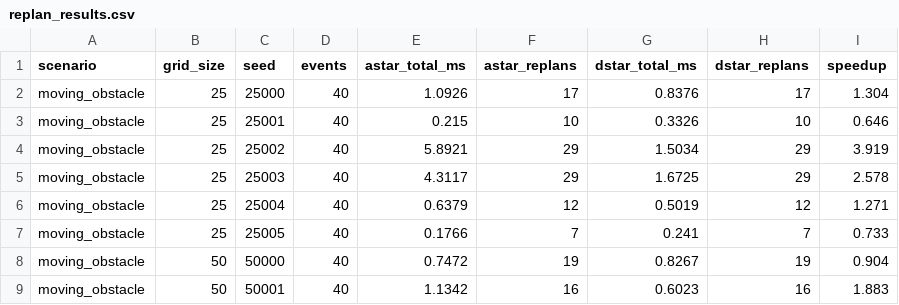
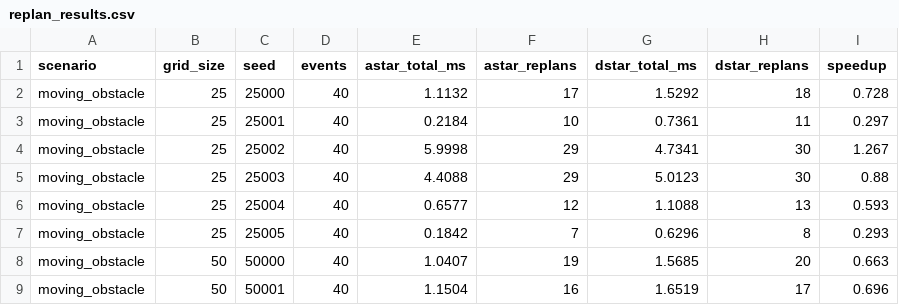
Before and after one commit to k-mma/autonomous-nav, a CSV file: benchmark_results/replan_results.csv, drawn as a sheet; only a part is shown; the diff covers the shown part only.

```diff
--- a/benchmark_results/replan_results.csv
+++ b/benchmark_results/replan_results.csv
@@ -1,9 +1,9 @@
 scenario,grid_size,seed,events,astar_total_ms,astar_replans,dstar_total_ms,dstar_replans,speedup
-moving_obstacle,25,25000,40,1.0926,17,0.8376,17,1.304
-moving_obstacle,25,25001,40,0.215,10,0.3326,10,0.646
-moving_obstacle,25,25002,40,5.8921,29,1.5034,29,3.919
-moving_obstacle,25,25003,40,4.3117,29,1.6725,29,2.578
-moving_obstacle,25,25004,40,0.6379,12,0.5019,12,1.271
-moving_obstacle,25,25005,40,0.1766,7,0.241,7,0.733
-moving_obstacle,50,50000,40,0.7472,19,0.8267,19,0.904
-moving_obstacle,50,50001,40,1.1342,16,0.6023,16,1.883
+moving_obstacle,25,25000,40,1.1132,17,1.5292,18,0.728
+moving_obstacle,25,25001,40,0.2184,10,0.7361,11,0.297
+moving_obstacle,25,25002,40,5.9998,29,4.7341,30,1.267
+moving_obstacle,25,25003,40,4.4088,29,5.0123,30,0.88
+moving_obstacle,25,25004,40,0.6577,12,1.1088,13,0.593
+moving_obstacle,25,25005,40,0.1842,7,0.6296,8,0.293
+moving_obstacle,50,50000,40,1.0407,19,1.5685,20,0.663
+moving_obstacle,50,50001,40,1.1504,16,1.6519,17,0.696
```
Also changed, not shown: 137 edited cells elsewhere in this file, benchmark_results/results.csv, benchmark_results/scale_results.csv, 35 other files.
